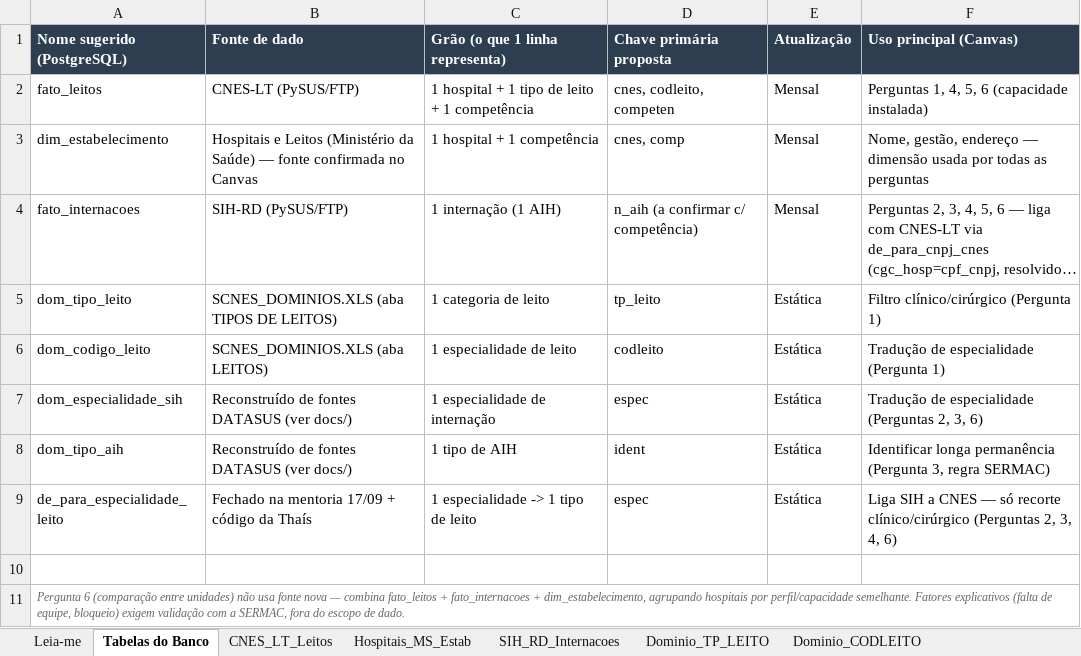
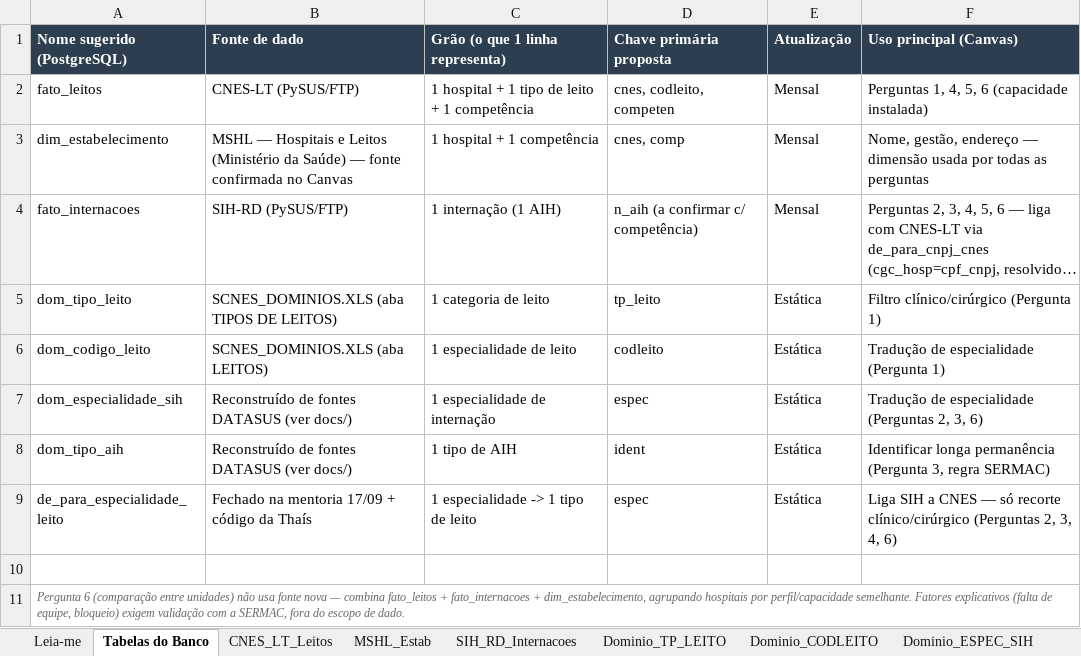
Before and after one commit to Deangellisberg/capacidade-hospitalar-next, an Excel workbook: docs/de-para/de_para_p5_capacidade_hospitalar.xlsx, sheet Tabelas do Banco, drawn as a sheet; long unchanged cells end in …; values as stored, in another font and other column widths than the file's, no borders; the diff names each change by its address in the sheet, - before the commit and + after, or states it on an @@ line.

```diff
--- a/docs/de-para/de_para_p5_capacidade_hospitalar.xlsx (sheet Tabelas do Banco)
+++ b/docs/de-para/de_para_p5_capacidade_hospitalar.xlsx (sheet Tabelas do Banco)
-sheet tab: Hospitais_MS_Estab
+sheet tab: MSHL_Estab
-B3 (Fonte de dado): Hospitais e…
+B3 (Fonte de dado): MSHL — Hospitais e…
```
Also changed, not shown: sheet Leia-me, 3 other files.
